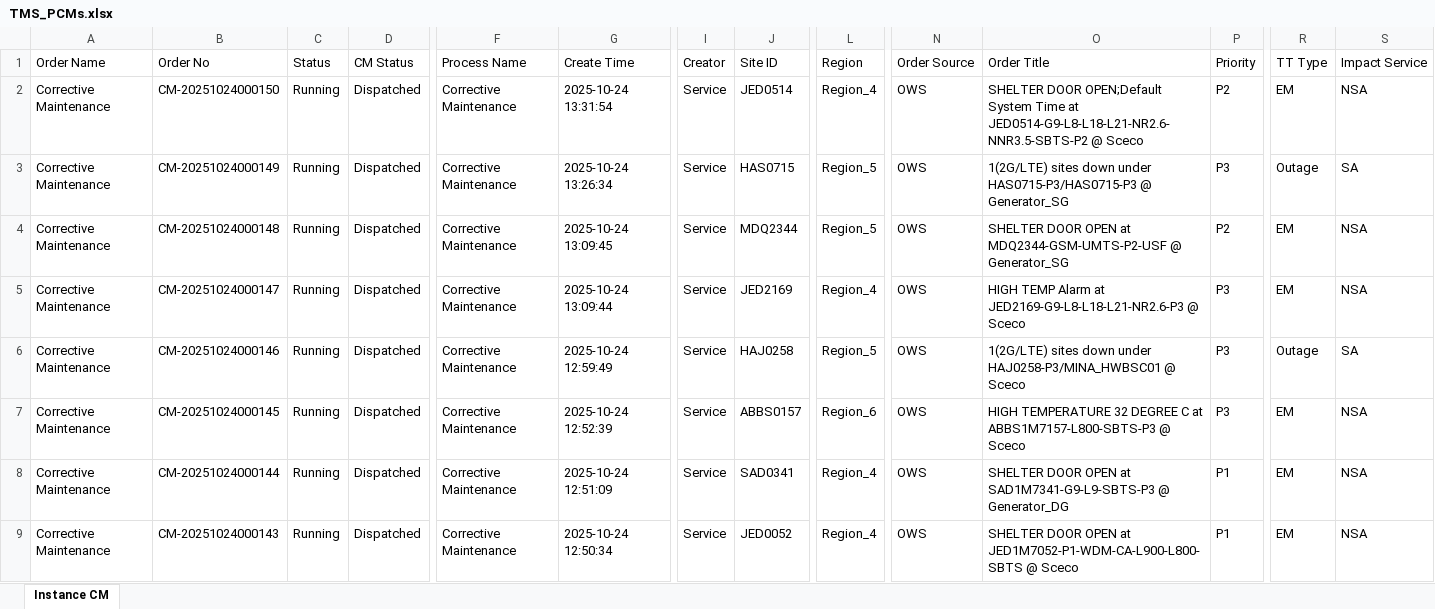
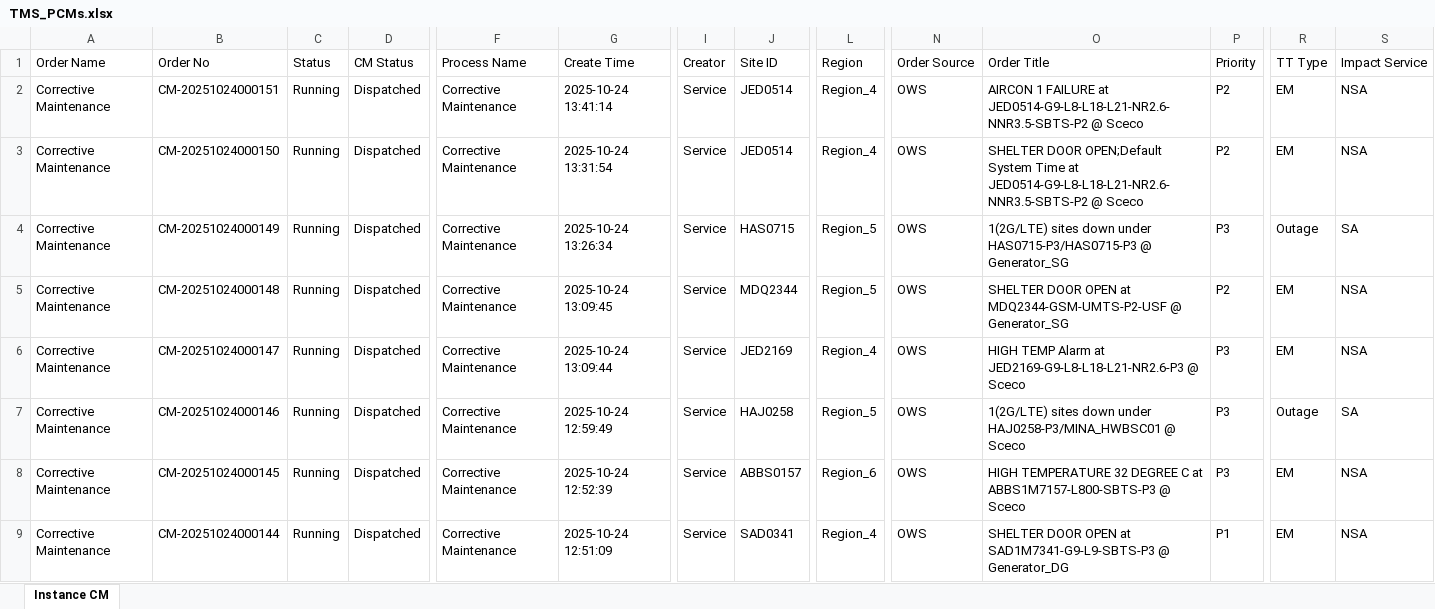
Before and after one commit to decosaro/tms_running, an Excel workbook: TMS_PCMs.xlsx, sheet Instance CM, drawn as a sheet; only a part is shown, gaps mark what is left out; the shorter side is filled out with more unchanged rows; values as stored, in another font and other column widths than the file's, no borders; rows hold the shown columns only; the diff names each change by its address in the sheet, - before the commit and + after, or states it on an @@ line.

Commit message:
Updated TMS_PCMs.xlsx from OneDrive

```diff
--- a/TMS_PCMs.xlsx (sheet Instance CM)
+++ b/TMS_PCMs.xlsx (sheet Instance CM)
+row 2: Corrective Maintenance | CM-20251024000151 | Running | Dispatched | Corrective Maintenance | 2025-10-24 13:41:14 | Service | JED0514 | Region_4 | OWS | AIRCON 1 FAILURE at JED0514-G9-L8-L18-L21-NR2.6-NNR3.5-SBTS-P2 @ Sceco | P2 | EM | NSA
```
